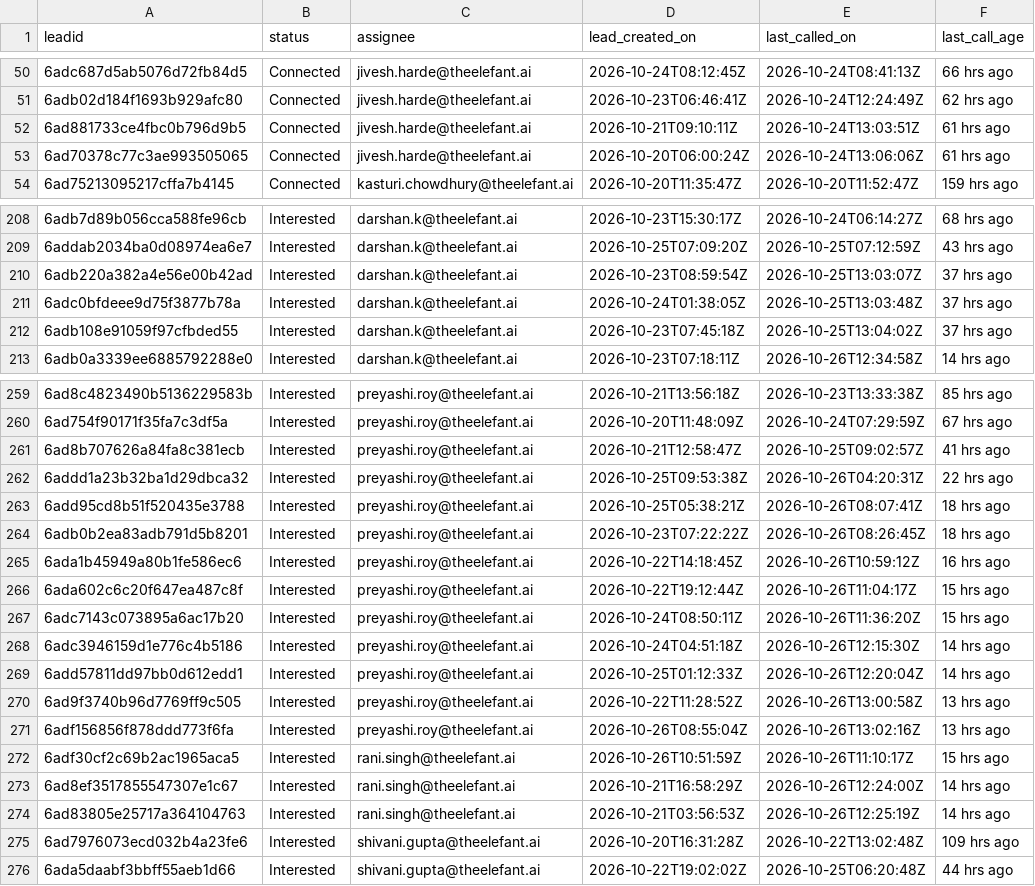
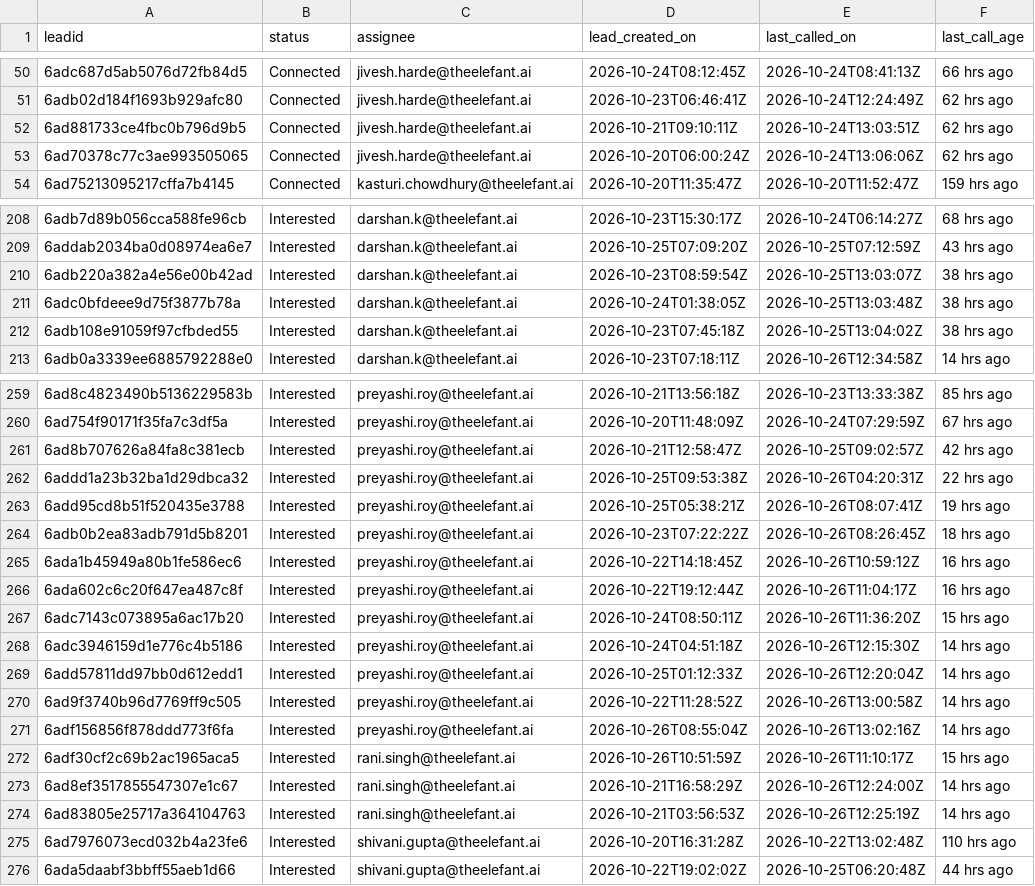
Before and after one commit to Amankr0402/Daily-Sales-Revenue-Report, a CSV file: data/missed_leads_details.csv, drawn as a sheet; only a part is shown, gaps mark what is left out; the diff covers the shown part only.

```diff
--- a/data/missed_leads_details.csv
+++ b/data/missed_leads_details.csv
@@ -51,4 +51,4 @@ leadid,status,assignee,lead_created_on,last_called_on,last_call_age
 6adb02d184f1693b929afc80,Connected,jivesh.harde@theelefant.ai,2026-10-23T06:46:41Z,2026-10-24T12:24:49Z,62 hrs ago
-6ad881733ce4fbc0b796d9b5,Connected,jivesh.harde@theelefant.ai,2026-10-21T09:10:11Z,2026-10-24T13:03:51Z,61 hrs ago
-6ad70378c77c3ae993505065,Connected,jivesh.harde@theelefant.ai,2026-10-20T06:00:24Z,2026-10-24T13:06:06Z,61 hrs ago
+6ad881733ce4fbc0b796d9b5,Connected,jivesh.harde@theelefant.ai,2026-10-21T09:10:11Z,2026-10-24T13:03:51Z,62 hrs ago
+6ad70378c77c3ae993505065,Connected,jivesh.harde@theelefant.ai,2026-10-20T06:00:24Z,2026-10-24T13:06:06Z,62 hrs ago
 6ad75213095217cffa7b4145,Connected,kasturi.chowdhury@theelefant.ai,2026-10-20T11:35:47Z,2026-10-20T11:52:47Z,159 hrs ago
@@ -209,5 +209,5 @@ leadid,status,assignee,lead_created_on,last_called_on,last_call_age
 6addab2034ba0d08974ea6e7,Interested,darshan.k@theelefant.ai,2026-10-25T07:09:20Z,2026-10-25T07:12:59Z,43 hrs ago
-6adb220a382a4e56e00b42ad,Interested,darshan.k@theelefant.ai,2026-10-23T08:59:54Z,2026-10-25T13:03:07Z,37 hrs ago
-6adc0bfdeee9d75f3877b78a,Interested,darshan.k@theelefant.ai,2026-10-24T01:38:05Z,2026-10-25T13:03:48Z,37 hrs ago
-6adb108e91059f97cfbded55,Interested,darshan.k@theelefant.ai,2026-10-23T07:45:18Z,2026-10-25T13:04:02Z,37 hrs ago
+6adb220a382a4e56e00b42ad,Interested,darshan.k@theelefant.ai,2026-10-23T08:59:54Z,2026-10-25T13:03:07Z,38 hrs ago
+6adc0bfdeee9d75f3877b78a,Interested,darshan.k@theelefant.ai,2026-10-24T01:38:05Z,2026-10-25T13:03:48Z,38 hrs ago
+6adb108e91059f97cfbded55,Interested,darshan.k@theelefant.ai,2026-10-23T07:45:18Z,2026-10-25T13:04:02Z,38 hrs ago
 6adb0a3339ee6885792288e0,Interested,darshan.k@theelefant.ai,2026-10-23T07:18:11Z,2026-10-26T12:34:58Z,14 hrs ago
@@ -260,8 +260,8 @@ leadid,status,assignee,lead_created_on,last_called_on,last_call_age
 6ad754f90171f35fa7c3df5a,Interested,preyashi.roy@theelefant.ai,2026-10-20T11:48:09Z,2026-10-24T07:29:59Z,67 hrs ago
-6ad8b707626a84fa8c381ecb,Interested,preyashi.roy@theelefant.ai,2026-10-21T12:58:47Z,2026-10-25T09:02:57Z,41 hrs ago
+6ad8b707626a84fa8c381ecb,Interested,preyashi.roy@theelefant.ai,2026-10-21T12:58:47Z,2026-10-25T09:02:57Z,42 hrs ago
 6addd1a23b32ba1d29dbca32,Interested,preyashi.roy@theelefant.ai,2026-10-25T09:53:38Z,2026-10-26T04:20:31Z,22 hrs ago
-6add95cd8b51f520435e3788,Interested,preyashi.roy@theelefant.ai,2026-10-25T05:38:21Z,2026-10-26T08:07:41Z,18 hrs ago
+6add95cd8b51f520435e3788,Interested,preyashi.roy@theelefant.ai,2026-10-25T05:38:21Z,2026-10-26T08:07:41Z,19 hrs ago
 6adb0b2ea83adb791d5b8201,Interested,preyashi.roy@theelefant.ai,2026-10-23T07:22:22Z,2026-10-26T08:26:45Z,18 hrs ago
 6ada1b45949a80b1fe586ec6,Interested,preyashi.roy@theelefant.ai,2026-10-22T14:18:45Z,2026-10-26T10:59:12Z,16 hrs ago
-6ada602c6c20f647ea487c8f,Interested,preyashi.roy@theelefant.ai,2026-10-22T19:12:44Z,2026-10-26T11:04:17Z,15 hrs ago
+6ada602c6c20f647ea487c8f,Interested,preyashi.roy@theelefant.ai,2026-10-22T19:12:44Z,2026-10-26T11:04:17Z,16 hrs ago
 6adc7143c073895a6ac17b20,Interested,preyashi.roy@theelefant.ai,2026-10-24T08:50:11Z,2026-10-26T11:36:20Z,15 hrs ago
@@ -269,4 +269,4 @@ leadid,status,assignee,lead_created_on,last_called_on,last_call_age
 6add57811dd97bb0d612edd1,Interested,preyashi.roy@theelefant.ai,2026-10-25T01:12:33Z,2026-10-26T12:20:04Z,14 hrs ago
-6ad9f3740b96d7769ff9c505,Interested,preyashi.roy@theelefant.ai,2026-10-22T11:28:52Z,2026-10-26T13:00:58Z,13 hrs ago
-6adf156856f878ddd773f6fa,Interested,preyashi.roy@theelefant.ai,2026-10-26T08:55:04Z,2026-10-26T13:02:16Z,13 hrs ago
+6ad9f3740b96d7769ff9c505,Interested,preyashi.roy@theelefant.ai,2026-10-22T11:28:52Z,2026-10-26T13:00:58Z,14 hrs ago
+6adf156856f878ddd773f6fa,Interested,preyashi.roy@theelefant.ai,2026-10-26T08:55:04Z,2026-10-26T13:02:16Z,14 hrs ago
 6adf30cf2c69b2ac1965aca5,Interested,rani.singh@theelefant.ai,2026-10-26T10:51:59Z,2026-10-26T11:10:17Z,15 hrs ago
@@ -274,3 +274,3 @@ leadid,status,assignee,lead_created_on,last_called_on,last_call_age
 6ad83805e25717a364104763,Interested,rani.singh@theelefant.ai,2026-10-21T03:56:53Z,2026-10-26T12:25:19Z,14 hrs ago
-6ad7976073ecd032b4a23fe6,Interested,shivani.gupta@theelefant.ai,2026-10-20T16:31:28Z,2026-10-22T13:02:48Z,109 hrs ago
+6ad7976073ecd032b4a23fe6,Interested,shivani.gupta@theelefant.ai,2026-10-20T16:31:28Z,2026-10-22T13:02:48Z,110 hrs ago
 6ada5daabf3bbff55aeb1d66,Interested,shivani.gupta@theelefant.ai,2026-10-22T19:02:02Z,2026-10-25T06:20:48Z,44 hrs ago
```
Also changed, not shown: 3 added rows, 6 moved rows and 27 edited cells elsewhere in this file, data/events_details.csv, data/inside_sales_details.csv, 14 other files.
